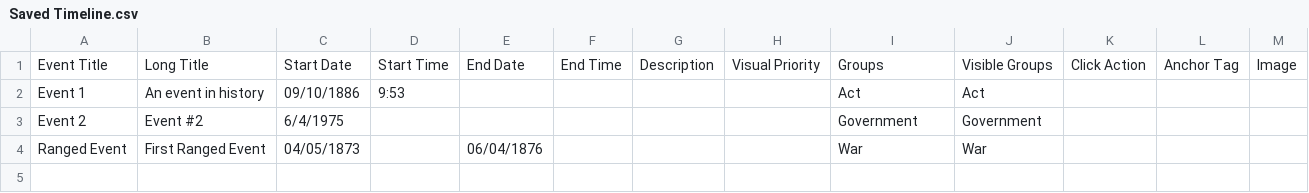
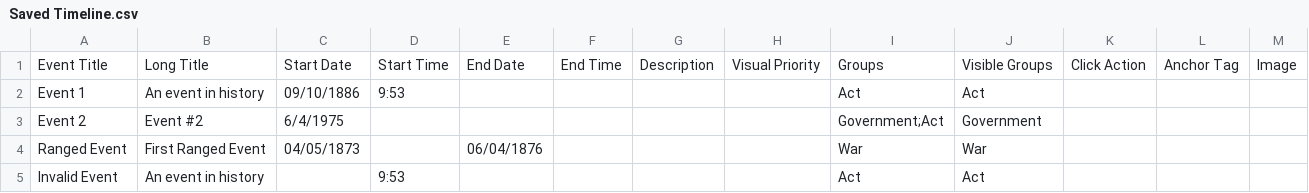
Before and after one commit to Ben-Fields/Timeilne, a CSV file: Saved Timeline.csv, drawn as a sheet.

```diff
--- a/Saved Timeline.csv
+++ b/Saved Timeline.csv
@@ -2,3 +2,4 @@ Event Title,Long Title,Start Date,Start Time,End Date,End Time,Description,Visua
 Event 1,An event in history,09/10/1886,9:53,,,,,Act,Act,,,
-Event 2,Event #2,6/4/1975,,,,,,Government,Government,,,
+Event 2,Event #2,6/4/1975,,,,,,Government;Act,Government,,,
 Ranged Event,First Ranged Event,04/05/1873,,06/04/1876,,,,War,War,,,
+Invalid Event,An event in history,,9:53,,,,,Act,Act,,,
```
Also changed, not shown: 2 other files.
